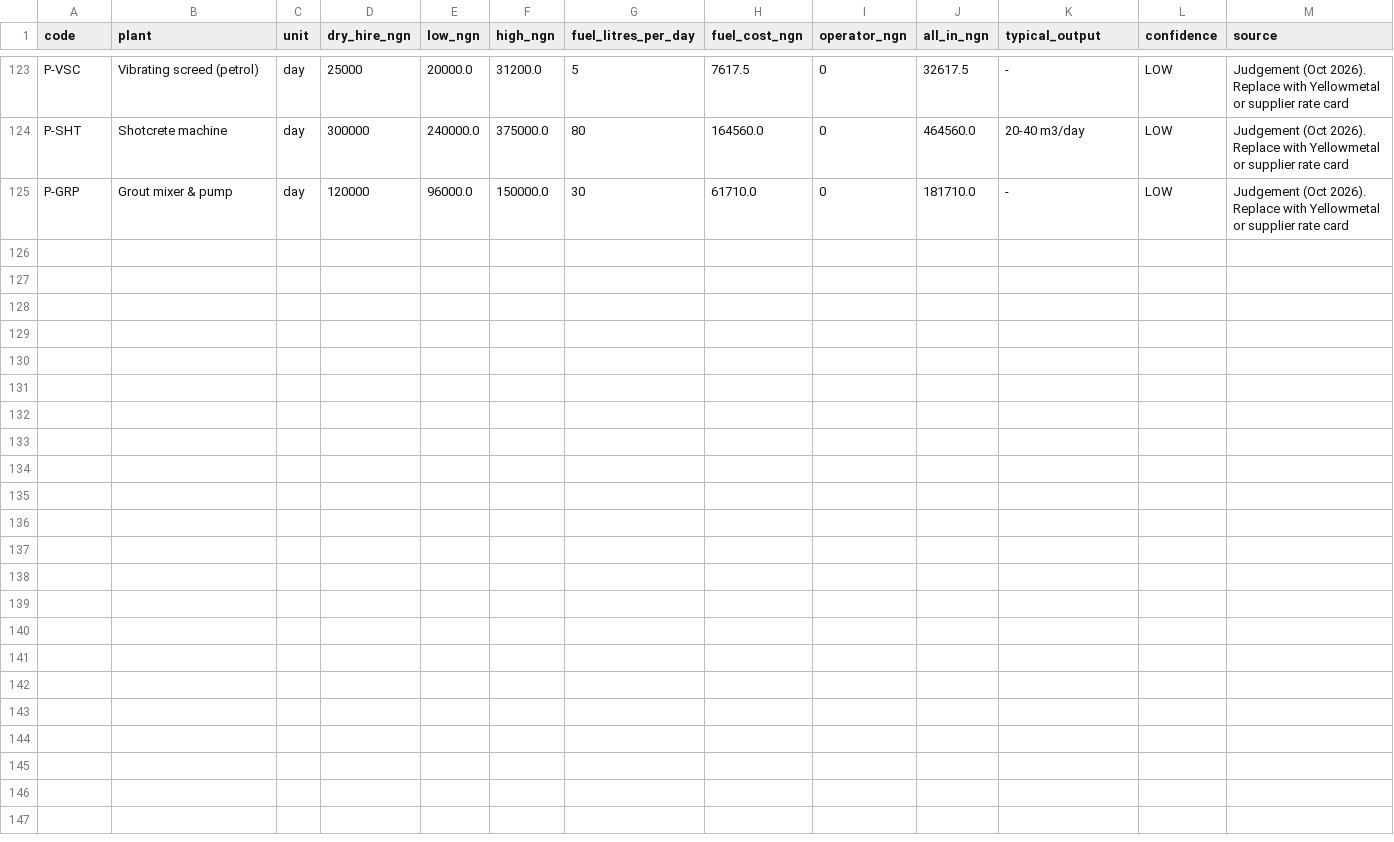
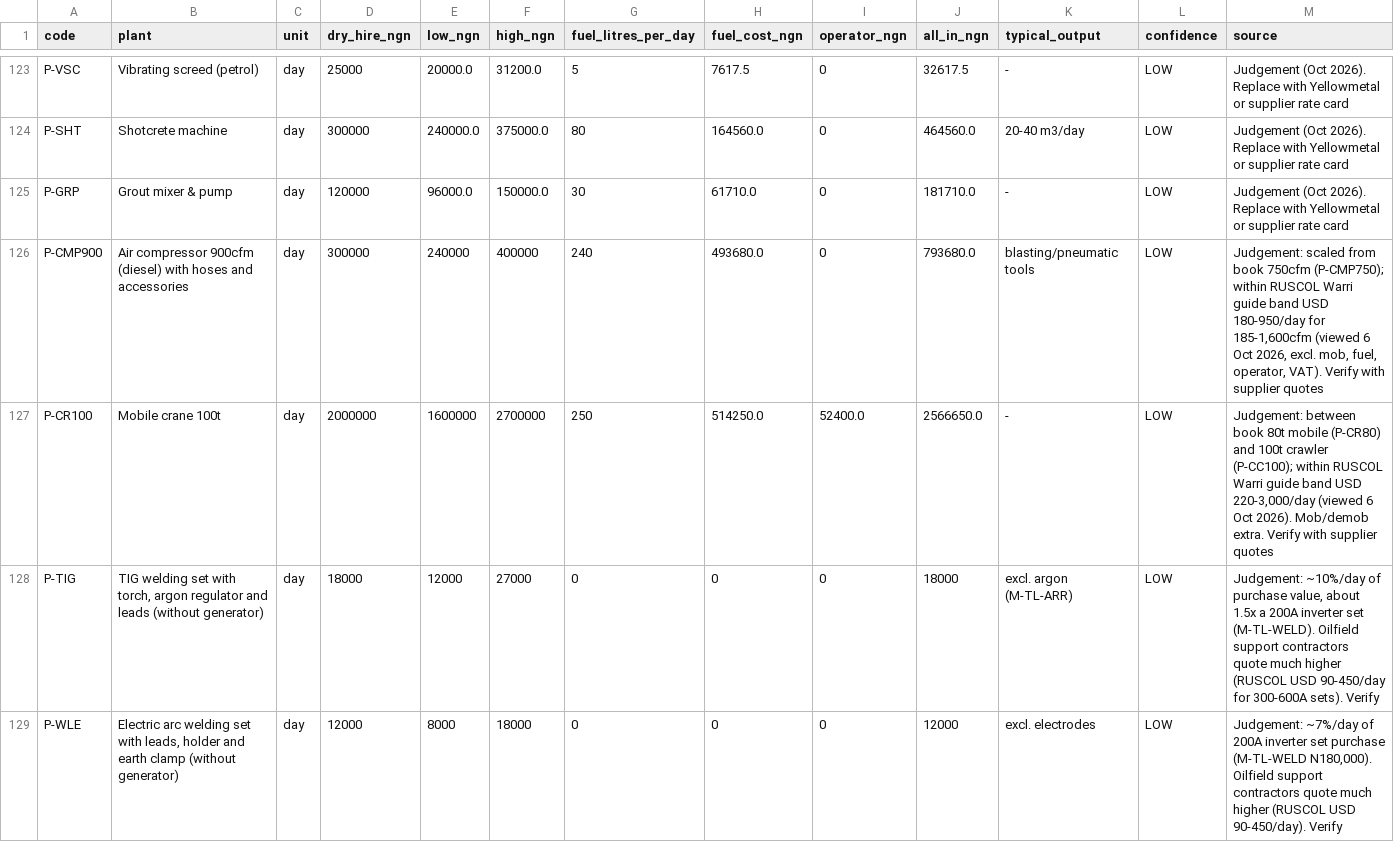
Before and after one commit to alpontif/buildocrat-rate-book, a CSV file: docs/data/plant.csv, drawn as a sheet; only a part is shown, gaps mark what is left out; the diff covers the shown part only.

```diff
--- a/docs/data/plant.csv
+++ b/docs/data/plant.csv
@@ -125 +125,5 @@ P-SHT,Shotcrete machine,day,300000,240000.0,375000.0,80,164560.0,0,464560.0,20-4
 P-GRP,Grout mixer & pump,day,120000,96000.0,150000.0,30,61710.0,0,181710.0,-,LOW,Judgement (Oct 2026). Replace with Yellowmetal or supplier rate card
+P-CMP900,Air compressor 900cfm (diesel) with hoses and accessories,day,300000,240000,400000,240,493680.0,0,793680.0,blasting/pneumatic tools,LOW,"Judgement: scaled from book 750cfm (P-CMP750); within RUSCOL Warri guide band USD 180-950/day for 185-1,600cfm (viewed 6 Oct 2026, excl. mob, fuel, operator, VAT). Verify with supplier quotes"
+P-CR100,Mobile crane 100t,day,2000000,1600000,2700000,250,514250.0,52400.0,2566650.0,-,LOW,"Judgement: between book 80t mobile (P-CR80) and 100t crawler (P-CC100); within RUSCOL Warri guide band USD 220-3,000/day (viewed 6 Oct 2026). Mob/demob extra. Verify with supplier quotes"
+P-TIG,"TIG welding set with torch, argon regulator and leads (without generator)",day,18000,12000,27000,0,0,0,18000,excl. argon (M-TL-ARR),LOW,"Judgement: ~10%/day of purchase value, about 1.5x a 200A inverter set (M-TL-WELD). Oilfield support contractors quote much higher (RUSCOL USD 90-450/day for 300-600A sets). Verify"
+P-WLE,"Electric arc welding set with leads, holder and earth clamp (without generator)",day,12000,8000,18000,0,0,0,12000,excl. electrodes,LOW,"Judgement: ~7%/day of 200A inverter set purchase (M-TL-WELD N180,000). Oilfield support contractors quote much higher (RUSCOL USD 90-450/day). Verify"
```
Also changed, not shown: 4 added rows elsewhere in this file, docs/data/materials.csv, 14 other files.
